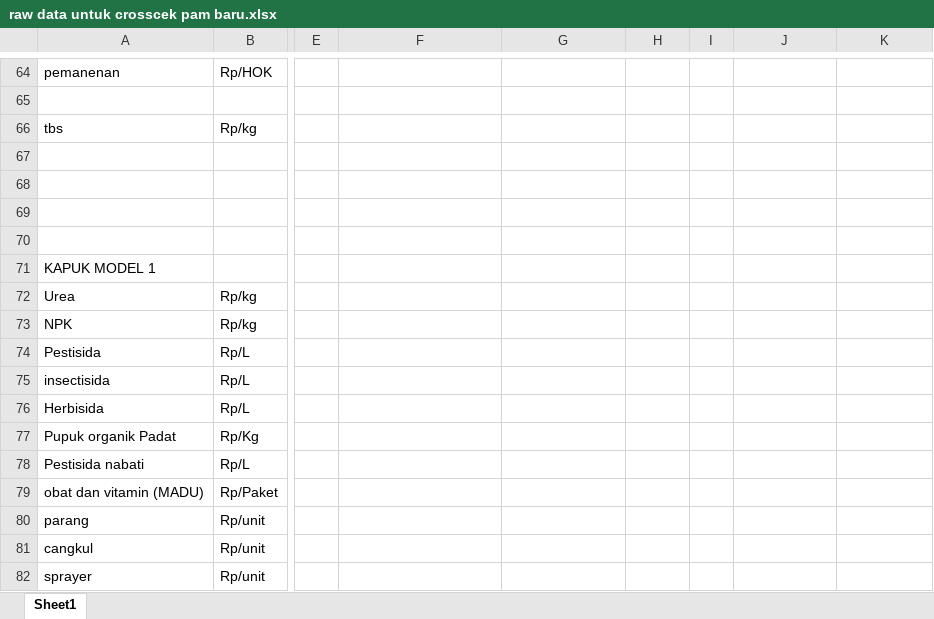
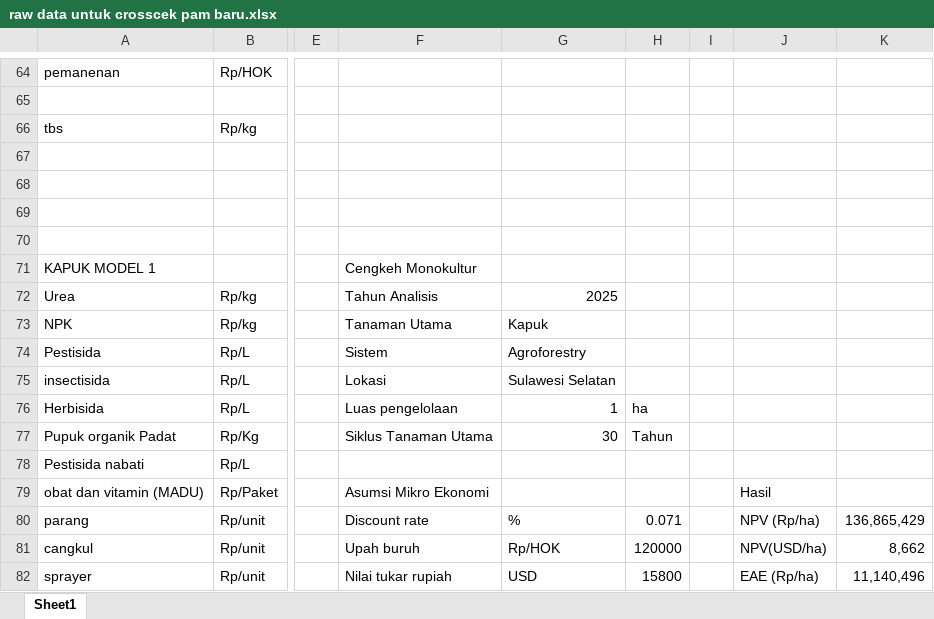
Before and after one commit to dewikiswani/LUSITA, an Excel workbook: data/template/raw data untuk crosscek pam baru.xlsx, sheet Sheet1, drawn as a sheet; only a part is shown, gaps mark what is left out; values as stored, in another font and other column widths than the file's, no borders; the diff covers the shown part only; the diff names each change by its address in the sheet, - before the commit and + after, or states it on an @@ line.

```diff
--- a/data/template/raw data untuk crosscek pam baru.xlsx (sheet Sheet1)
+++ b/data/template/raw data untuk crosscek pam baru.xlsx (sheet Sheet1)
-F71: (empty)
+F71: Cengkeh Monokultur
-F72: (empty)
+F72: Tahun Analisis
-G72: (empty)
+G72: 2025
-F73: (empty)
+F73: Tanaman Utama
-G73: (empty)
+G73: Kapuk
-F74: (empty)
+F74: Sistem
-G74: (empty)
+G74: Agroforestry
-F75: (empty)
+F75: Lokasi
-G75: (empty)
+G75: Sulawesi Selatan
-F76: (empty)
+F76: Luas pengelolaan
-G76: (empty)
+G76: 1
-H76: (empty)
+H76: ha
-F77: (empty)
+F77: Siklus Tanaman Utama
-G77: (empty)
+G77: 30
-H77: (empty)
+H77: Tahun
-F79: (empty)
+F79: Asumsi Mikro Ekonomi
-J79: (empty)
+J79: Hasil
-F80: (empty)
+F80: Discount rate
-G80: (empty)
+G80: %
-H80: (empty)
+H80: 0.071
-J80: (empty)
+J80: NPV (Rp/ha)
-K80: (empty)
+K80: 136,865,429
-F81: (empty)
+F81: Upah buruh
-G81: (empty)
+G81: Rp/HOK
-H81: (empty)
+H81: 120000
-J81: (empty)
+J81: NPV(USD/ha)
-K81: (empty)
+K81: 8,662
-F82: (empty)
+F82: Nilai tukar rupiah
-G82: (empty)
+G82: USD
-H82: (empty)
+H82: 15800
-J82: (empty)
+J82: EAE (Rp/ha)
-K82: (empty)
+K82: 11,140,496
```
Also changed, not shown: 2 added rows and 49 edited cells elsewhere in this sheet, 16 other files.
